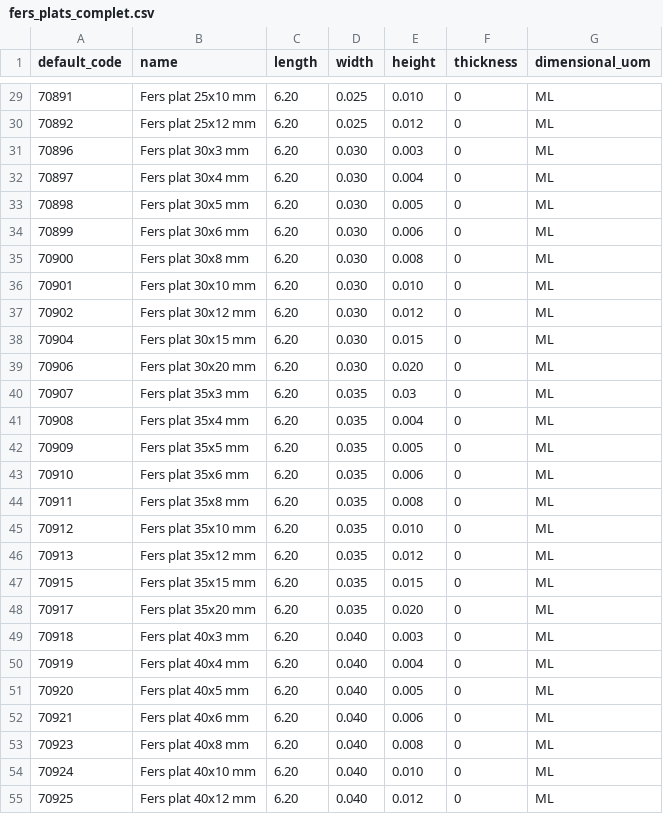
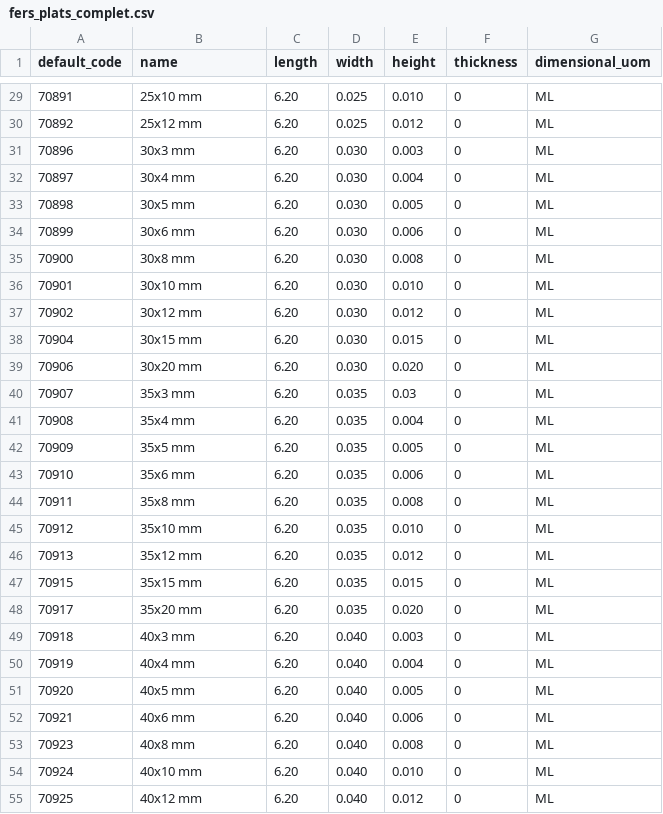
Before and after one commit to Metallerie/odoo18, a CSV file: csv/fers_plats_complet.csv, drawn as a sheet; only a part is shown, gaps mark what is left out; the diff covers the shown part only.

Commit message:
Update fers_plats_complet.csv

```diff
--- a/csv/fers_plats_complet.csv
+++ b/csv/fers_plats_complet.csv
@@ -29,27 +29,27 @@ default_code,name,length,width,height,thickness,dimensional_uom
-70891,Fers plat 25x10 mm,6.20,0.025,0.010,0,ML
-70892,Fers plat 25x12 mm,6.20,0.025,0.012,0,ML
-70896,Fers plat 30x3 mm,6.20,0.030,0.003,0,ML
-70897,Fers plat 30x4 mm,6.20,0.030,0.004,0,ML
-70898,Fers plat 30x5 mm,6.20,0.030,0.005,0,ML
-70899,Fers plat 30x6 mm,6.20,0.030,0.006,0,ML
-70900,Fers plat 30x8 mm,6.20,0.030,0.008,0,ML
-70901,Fers plat 30x10 mm,6.20,0.030,0.010,0,ML
-70902,Fers plat 30x12 mm,6.20,0.030,0.012,0,ML
-70904,Fers plat 30x15 mm,6.20,0.030,0.015,0,ML
-70906,Fers plat 30x20 mm,6.20,0.030,0.020,0,ML
-70907,Fers plat 35x3 mm,6.20,0.035,0.03,0,ML
-70908,Fers plat 35x4 mm,6.20,0.035,0.004,0,ML
-70909,Fers plat 35x5 mm,6.20,0.035,0.005,0,ML
-70910,Fers plat 35x6 mm,6.20,0.035,0.006,0,ML
-70911,Fers plat 35x8 mm,6.20,0.035,0.008,0,ML
-70912,Fers plat 35x10 mm,6.20,0.035,0.010,0,ML
-70913,Fers plat 35x12 mm,6.20,0.035,0.012,0,ML
-70915,Fers plat 35x15 mm,6.20,0.035,0.015,0,ML
-70917,Fers plat 35x20 mm,6.20,0.035,0.020,0,ML
-70918,Fers plat 40x3 mm,6.20,0.040,0.003,0,ML
-70919,Fers plat 40x4 mm,6.20,0.040,0.004,0,ML
-70920,Fers plat 40x5 mm,6.20,0.040,0.005,0,ML
-70921,Fers plat 40x6 mm,6.20,0.040,0.006,0,ML
-70923,Fers plat 40x8 mm,6.20,0.040,0.008,0,ML
-70924,Fers plat 40x10 mm,6.20,0.040,0.010,0,ML
-70925,Fers plat 40x12 mm,6.20,0.040,0.012,0,ML
+"70891","25x10 mm",6.20,0.025,0.010,0,"ML"
+"70892","25x12 mm",6.20,0.025,0.012,0,"ML"
+"70896","30x3 mm",6.20,0.030,0.003,0,"ML"
+"70897","30x4 mm",6.20,0.030,0.004,0,"ML"
+"70898","30x5 mm",6.20,0.030,0.005,0,"ML"
+"70899","30x6 mm",6.20,0.030,0.006,0,"ML"
+"70900","30x8 mm",6.20,0.030,0.008,0,"ML"
+"70901","30x10 mm",6.20,0.030,0.010,0,"ML"
+"70902","30x12 mm",6.20,0.030,0.012,0,"ML"
+"70904","30x15 mm",6.20,0.030,0.015,0,"ML"
+"70906","30x20 mm",6.20,0.030,0.020,0,"ML"
+"70907","35x3 mm",6.20,0.035,0.03,0,"ML"
+"70908","35x4 mm",6.20,0.035,0.004,0,"ML"
+"70909","35x5 mm",6.20,0.035,0.005,0,"ML"
+"70910","35x6 mm",6.20,0.035,0.006,0,"ML"
+"70911","35x8 mm",6.20,0.035,0.008,0,"ML"
+"70912","35x10 mm",6.20,0.035,0.010,0,"ML"
+"70913","35x12 mm",6.20,0.035,0.012,0,"ML"
+"70915","35x15 mm",6.20,0.035,0.015,0,"ML"
+"70917","35x20 mm",6.20,0.035,0.020,0,"ML"
+"70918","40x3 mm",6.20,0.040,0.003,0,"ML"
+"70919","40x4 mm",6.20,0.040,0.004,0,"ML"
+"70920","40x5 mm",6.20,0.040,0.005,0,"ML"
+"70921","40x6 mm",6.20,0.040,0.006,0,"ML"
+"70923","40x8 mm",6.20,0.040,0.008,0,"ML"
+"70924","40x10 mm",6.20,0.040,0.010,0,"ML"
+"70925","40x12 mm",6.20,0.040,0.012,0,"ML"
```
Also changed, not shown: 43 edited cells elsewhere in this file.
